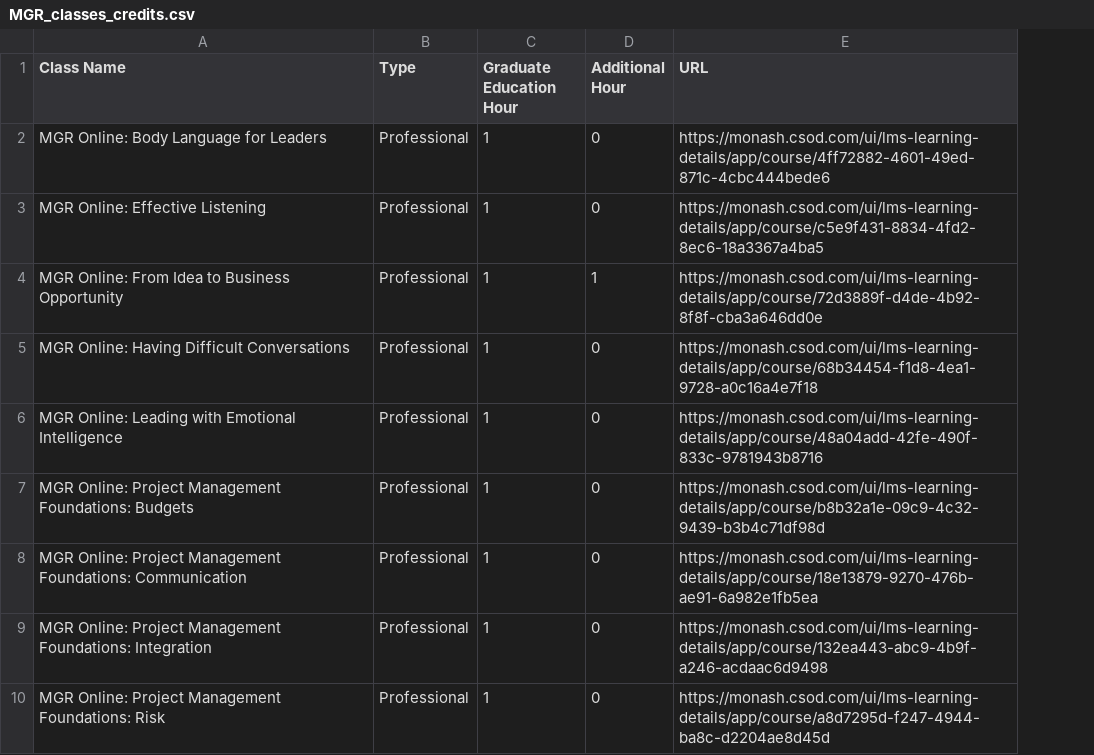
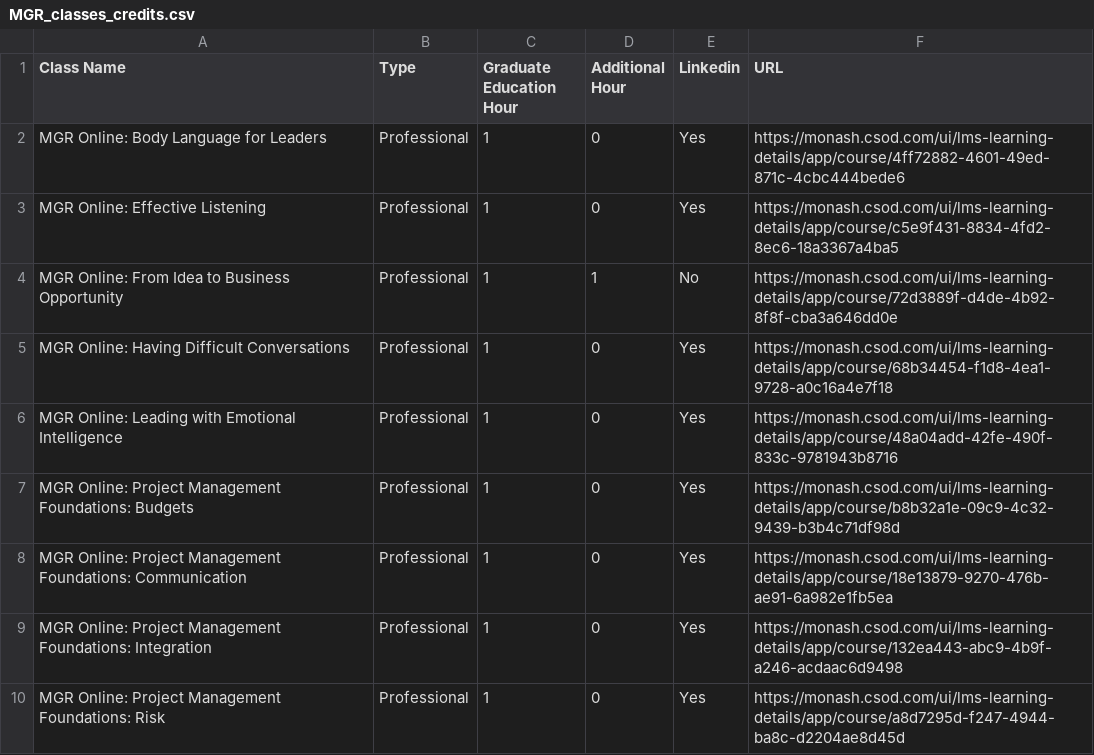
Before and after one commit to 0xleowang/mgr-credit-scraper, a CSV file: MGR_classes_credits.csv, drawn as a sheet; only a part is shown; the diff names each change by its address in the sheet, - before the commit and + after, or states it on an @@ line.

Commit message:
Add facilitator data

```diff
--- a/MGR_classes_credits.csv
+++ b/MGR_classes_credits.csv
+column E (Linkedin), rows 2-10: Yes | Yes | No | Yes | Yes | Yes | Yes | Yes | Yes
```
Also changed, not shown: 1 other file.
